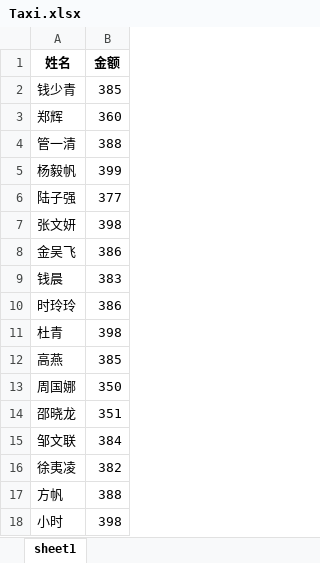
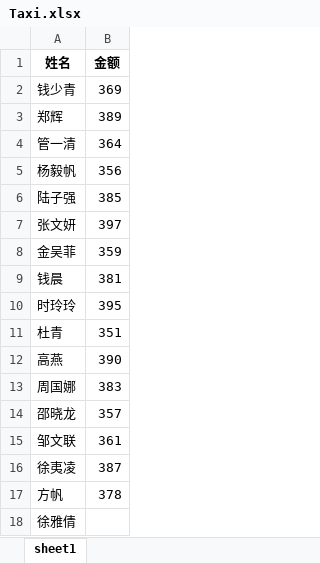
Before and after one commit to MmMmMqianq/OmronOfficeSystem, an Excel workbook: PythonProjects/OmronOfficeSystem/Taxi.xlsx, sheet sheet1, drawn as a sheet; values as stored, in another font and other column widths than the file's, no borders; removed rows and columns are numbered as before the commit, all else as after; the diff names each change by its address in the sheet, - before the commit and + after, or states it on an @@ line.

```diff
--- a/PythonProjects/OmronOfficeSystem/Taxi.xlsx (sheet sheet1)
+++ b/PythonProjects/OmronOfficeSystem/Taxi.xlsx (sheet sheet1)
-B2 (金额): 385
+B2 (金额): 369
-B3 (金额): 360
+B3 (金额): 389
-B4 (金额): 388
+B4 (金额): 364
-B5 (金额): 399
+B5 (金额): 356
-B6 (金额): 377
+B6 (金额): 385
-B7 (金额): 398
+B7 (金额): 397
-row 8: 金吴飞 | 386
+row 8: 金吴菲 | 359
-B9 (金额): 383
+B9 (金额): 381
-B10 (金额): 386
+B10 (金额): 395
-B11 (金额): 398
+B11 (金额): 351
-B12 (金额): 385
+B12 (金额): 390
-B13 (金额): 350
+B13 (金额): 383
-B14 (金额): 351
+B14 (金额): 357
-B15 (金额): 384
+B15 (金额): 361
-B16 (金额): 382
+B16 (金额): 387
-B17 (金额): 388
+B17 (金额): 378
-row 18: 小时 | 398
+row 18: 徐雅倩
```
Also changed, not shown: 4 other files.
